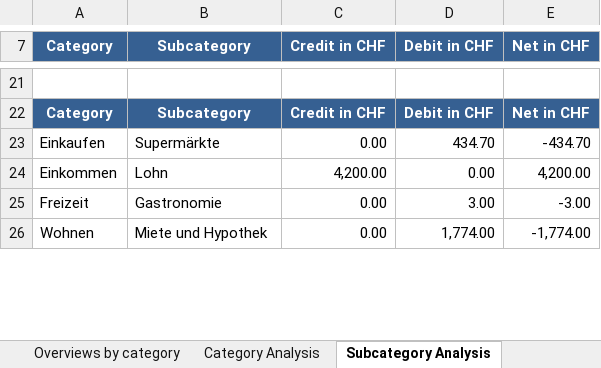
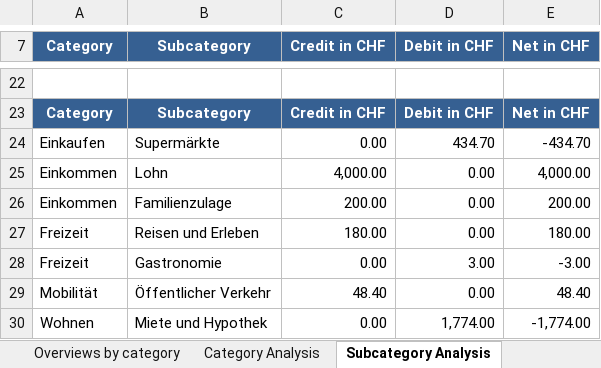
Before and after one commit to rauricus/Budget-Analysis-Tool, an Excel workbook: data/example/output/dataset.analysis.xlsx, sheet Subcategory Analysis, drawn as a sheet; only a part is shown, gaps mark what is left out; values as stored, in another font and other column widths than the file's, no borders; addresses are those after the commit; the diff covers the shown part only; the diff names each change by its address in the sheet, - before the commit and + after, or states it on an @@ line.

```diff
--- a/data/example/output/dataset.analysis.xlsx (sheet Subcategory Analysis)
+++ b/data/example/output/dataset.analysis.xlsx (sheet Subcategory Analysis)
-C25 (Credit in CHF): 4,200.00
+C25 (Credit in CHF): 4,000.00
-E25 (Net in CHF): 4,200.00
+E25 (Net in CHF): 4,000.00
+row 26: Einkommen | Familienzulage | 200.00 | 0.00 | 200.00
+row 27: Freizeit | Reisen und Erleben | 180.00 | 0.00 | 180.00
+row 29: Mobilität | Öffentlicher Verkehr | 48.40 | 0.00 | 48.40
```
Also changed, not shown: 7 added rows and 37 edited cells elsewhere in this sheet, sheet Transactions, sheet Top Payees, sheet Category Analysis, sheet Summary, sheet Overviews by category, charts or pictures, 15 other files.
